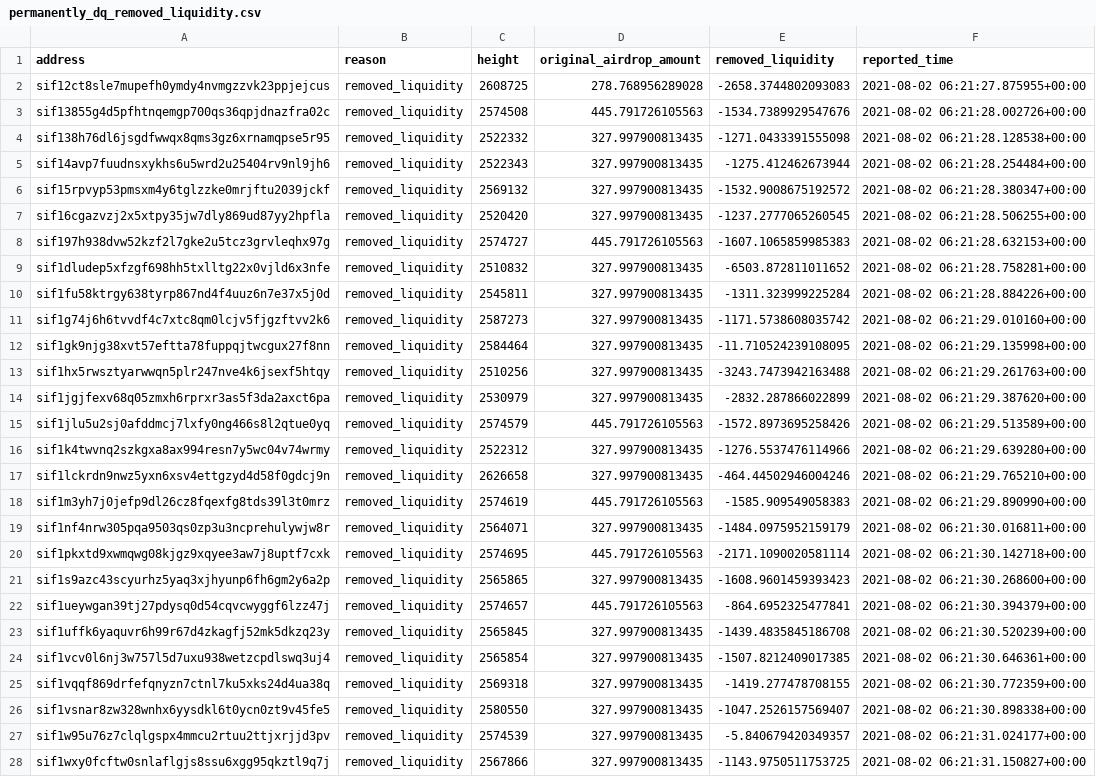
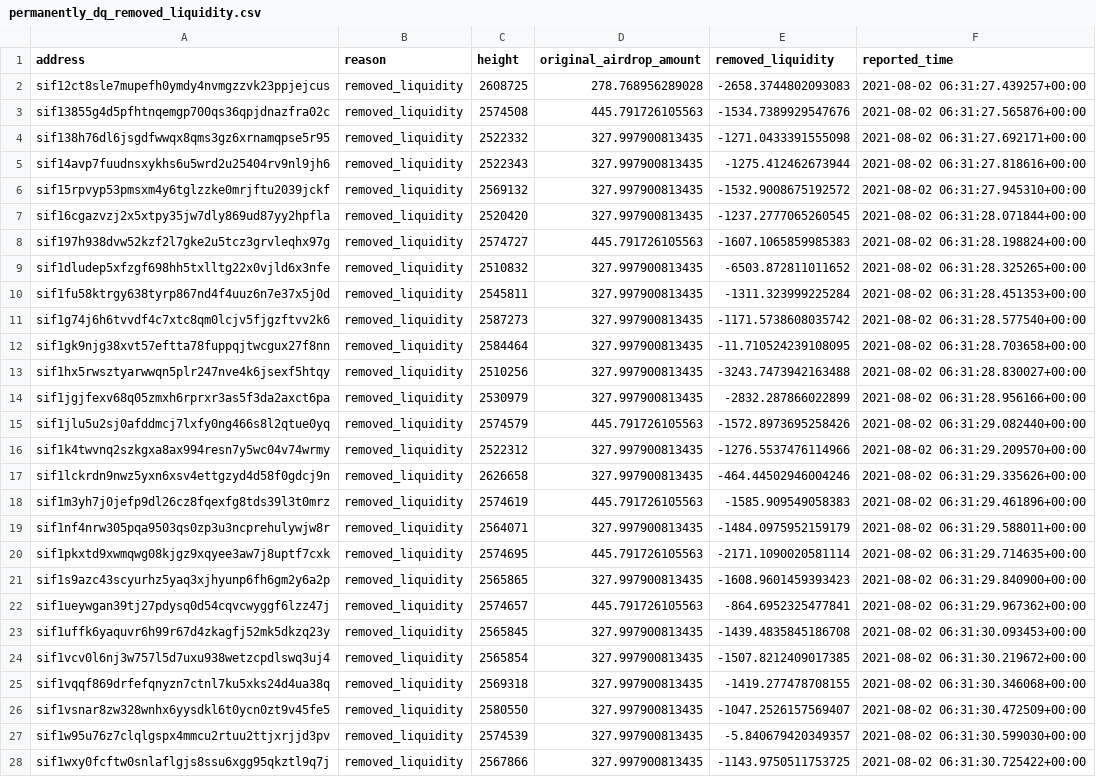
Before and after one commit to Sifchain/airdrop, a CSV file: extracts/permanently_dq_removed_liquidity.csv, drawn as a sheet; only a part is shown; the diff covers the shown part only; the diff names each change by its address in the sheet, - before the commit and + after, or states it on an @@ line.

```diff
--- a/extracts/permanently_dq_removed_liquidity.csv
+++ b/extracts/permanently_dq_removed_liquidity.csv
-F2 (reported_time): 2021-08-02 06:21:27.875955+00:00
+F2 (reported_time): 2021-08-02 06:31:27.439257+00:00
-F3 (reported_time): 2021-08-02 06:21:28.002726+00:00
+F3 (reported_time): 2021-08-02 06:31:27.565876+00:00
-F4 (reported_time): 2021-08-02 06:21:28.128538+00:00
+F4 (reported_time): 2021-08-02 06:31:27.692171+00:00
-F5 (reported_time): 2021-08-02 06:21:28.254484+00:00
+F5 (reported_time): 2021-08-02 06:31:27.818616+00:00
-F6 (reported_time): 2021-08-02 06:21:28.380347+00:00
+F6 (reported_time): 2021-08-02 06:31:27.945310+00:00
-F7 (reported_time): 2021-08-02 06:21:28.506255+00:00
+F7 (reported_time): 2021-08-02 06:31:28.071844+00:00
-F8 (reported_time): 2021-08-02 06:21:28.632153+00:00
+F8 (reported_time): 2021-08-02 06:31:28.198824+00:00
-F9 (reported_time): 2021-08-02 06:21:28.758281+00:00
+F9 (reported_time): 2021-08-02 06:31:28.325265+00:00
-F10 (reported_time): 2021-08-02 06:21:28.884226+00:00
+F10 (reported_time): 2021-08-02 06:31:28.451353+00:00
-F11 (reported_time): 2021-08-02 06:21:29.010160+00:00
+F11 (reported_time): 2021-08-02 06:31:28.577540+00:00
-F12 (reported_time): 2021-08-02 06:21:29.135998+00:00
+F12 (reported_time): 2021-08-02 06:31:28.703658+00:00
-F13 (reported_time): 2021-08-02 06:21:29.261763+00:00
+F13 (reported_time): 2021-08-02 06:31:28.830027+00:00
-F14 (reported_time): 2021-08-02 06:21:29.387620+00:00
+F14 (reported_time): 2021-08-02 06:31:28.956166+00:00
-F15 (reported_time): 2021-08-02 06:21:29.513589+00:00
+F15 (reported_time): 2021-08-02 06:31:29.082440+00:00
-F16 (reported_time): 2021-08-02 06:21:29.639280+00:00
+F16 (reported_time): 2021-08-02 06:31:29.209570+00:00
-F17 (reported_time): 2021-08-02 06:21:29.765210+00:00
+F17 (reported_time): 2021-08-02 06:31:29.335626+00:00
-F18 (reported_time): 2021-08-02 06:21:29.890990+00:00
+F18 (reported_time): 2021-08-02 06:31:29.461896+00:00
-F19 (reported_time): 2021-08-02 06:21:30.016811+00:00
+F19 (reported_time): 2021-08-02 06:31:29.588011+00:00
-F20 (reported_time): 2021-08-02 06:21:30.142718+00:00
+F20 (reported_time): 2021-08-02 06:31:29.714635+00:00
-F21 (reported_time): 2021-08-02 06:21:30.268600+00:00
+F21 (reported_time): 2021-08-02 06:31:29.840900+00:00
-F22 (reported_time): 2021-08-02 06:21:30.394379+00:00
+F22 (reported_time): 2021-08-02 06:31:29.967362+00:00
-F23 (reported_time): 2021-08-02 06:21:30.520239+00:00
+F23 (reported_time): 2021-08-02 06:31:30.093453+00:00
-F24 (reported_time): 2021-08-02 06:21:30.646361+00:00
+F24 (reported_time): 2021-08-02 06:31:30.219672+00:00
-F25 (reported_time): 2021-08-02 06:21:30.772359+00:00
+F25 (reported_time): 2021-08-02 06:31:30.346068+00:00
-F26 (reported_time): 2021-08-02 06:21:30.898338+00:00
+F26 (reported_time): 2021-08-02 06:31:30.472509+00:00
-F27 (reported_time): 2021-08-02 06:21:31.024177+00:00
+F27 (reported_time): 2021-08-02 06:31:30.599030+00:00
-F28 (reported_time): 2021-08-02 06:21:31.150827+00:00
+F28 (reported_time): 2021-08-02 06:31:30.725422+00:00
```
Also changed, not shown: 1 edited cell elsewhere in this file, extracts/current_not_enough.csv, extracts/current_qualified.csv, 1 other file.
